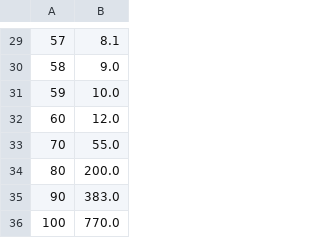
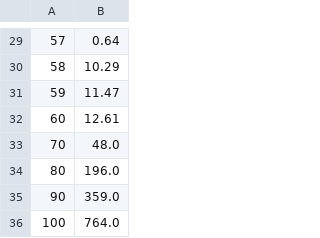
Before and after one commit to bradylowe/Low-Light-PMT-Data-Root-Fit, a CSV file: calibration/pmt3_ll.csv, drawn as a sheet; only a part is shown, gaps mark what is left out; the diff covers the shown part only.

```diff
--- a/calibration/pmt3_ll.csv
+++ b/calibration/pmt3_ll.csv
@@ -29,8 +29,8 @@
-57,8.1
-58,9.0
-59,10.0
-60,12.0
-70,55.0
-80,200.0
-90,383.0
-100,770.0
+57,0.64
+58,10.29
+59,11.47
+60,12.61
+70,48.0
+80,196.0
+90,359.0
+100,764.0
```
Also changed, not shown: 18 edited cells elsewhere in this file, calibration/pmt3_gain.csv, calibration/pmt4_ll.csv, 14 other files.
